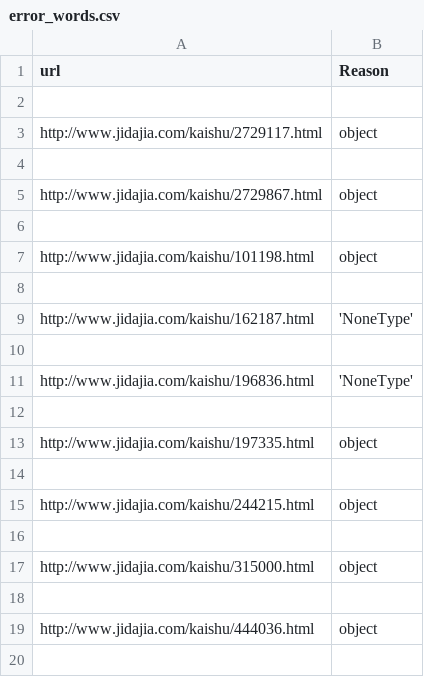
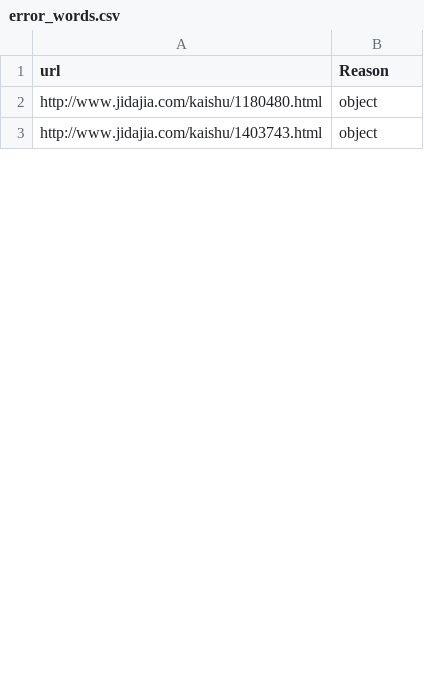
Before and after one commit to gly11/shufa, a CSV file: spider/csv_files/error_words.csv, drawn as a sheet; only a part is shown; the diff covers the shown part only.

Commit message:
# v0.0.20, updated spider.py

```diff
--- a/spider/csv_files/error_words.csv
+++ b/spider/csv_files/error_words.csv
@@ -1,20 +1,3 @@
 url,Reason
-
-http://www.jidajia.com/kaishu/2729117.html,object
-
-http://www.jidajia.com/kaishu/2729867.html,object
-
-http://www.jidajia.com/kaishu/101198.html,object
-
-http://www.jidajia.com/kaishu/162187.html,'NoneType'
-
-http://www.jidajia.com/kaishu/196836.html,'NoneType'
-
-http://www.jidajia.com/kaishu/197335.html,object
-
-http://www.jidajia.com/kaishu/244215.html,object
-
-http://www.jidajia.com/kaishu/315000.html,object
-
-http://www.jidajia.com/kaishu/444036.html,object
-
+http://www.jidajia.com/kaishu/1180480.html,object
+http://www.jidajia.com/kaishu/1403743.html,object
```
Also changed, not shown: 35 removed rows and 2 edited cells elsewhere in this file, 4 other files.
